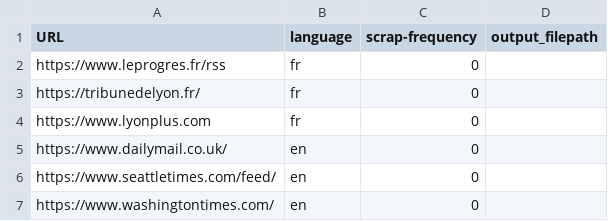
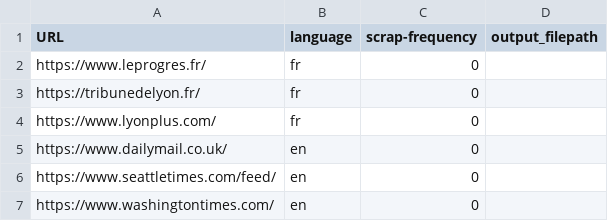
Before and after one commit to 0nyr/journals2data, a CSV file: src/journals2data/conf/config/config_elod_long_test.csv, drawn as a sheet.

```diff
--- a/src/journals2data/conf/config/config_elod_long_test.csv
+++ b/src/journals2data/conf/config/config_elod_long_test.csv
@@ -1,5 +1,5 @@
 URL;language;scrap-frequency;output_filepath
-https://www.leprogres.fr/rss;fr;0;
+https://www.leprogres.fr/;fr;0;
 https://tribunedelyon.fr/;fr;0;
-https://www.lyonplus.com;fr;0;
+https://www.lyonplus.com/;fr;0;
 https://www.dailymail.co.uk/;en;0;
```
Also changed, not shown: 3 other files.
